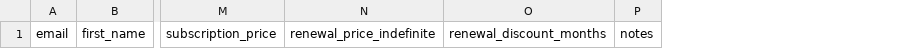
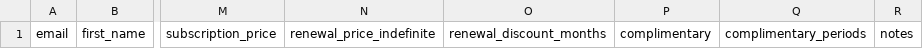
Before and after one commit to kagunipe-cloud/Pono-Fit-Co., a CSV file: public/onboarding-import-full-template.csv, drawn as a sheet; only a part is shown, gaps mark what is left out; the diff names each change by its address in the sheet, - before the commit and + after, or states it on an @@ line.

```diff
--- a/public/onboarding-import-full-template.csv
+++ b/public/onboarding-import-full-template.csv
+column P, row 1: complimentary
+column Q, row 1: complimentary_periods
```
Also changed, not shown: public/onboarding-import-example.csv, 8 other files.
